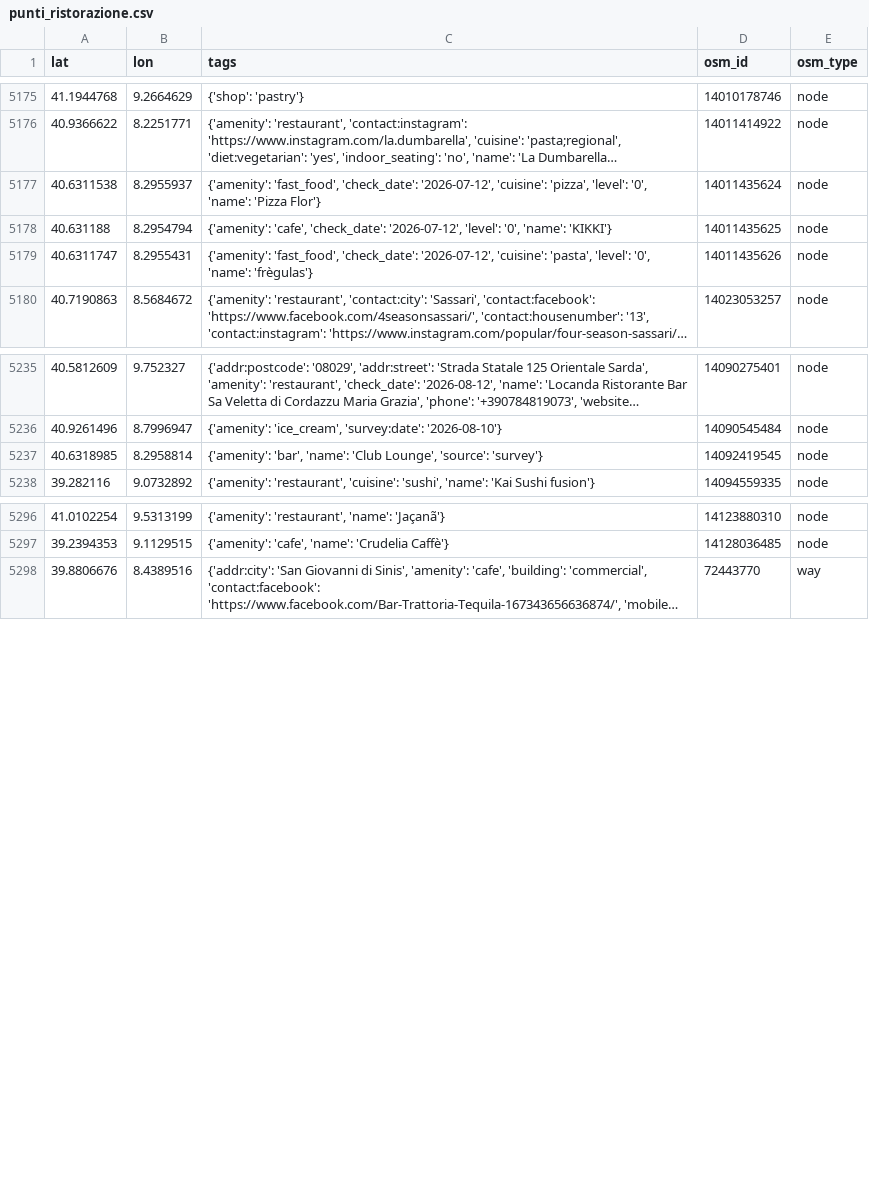
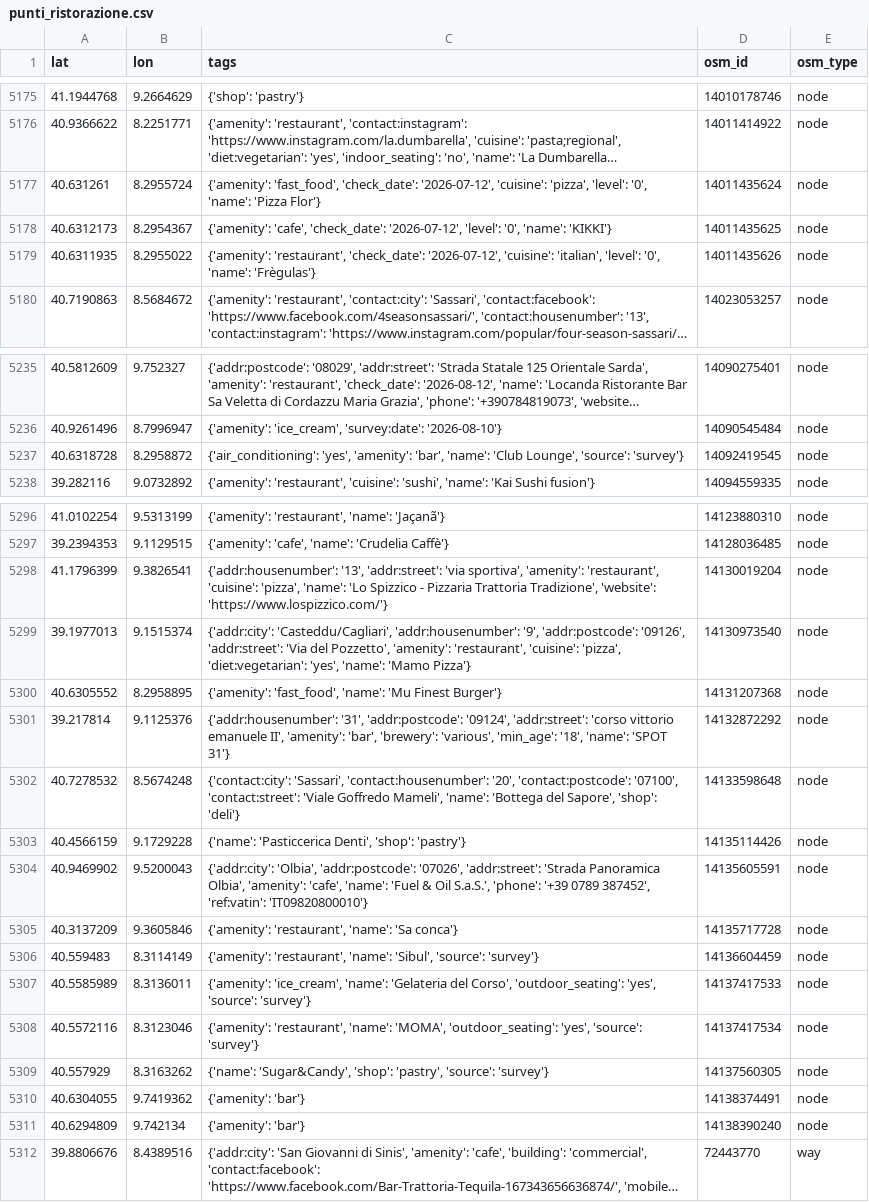
Before and after one commit to AlessandroCravidi/sardegna-overtourism-aida26, a CSV file: data/indicatore_attrattivita/output_attrattivita/punti_ristorazione.csv, drawn as a sheet; only a part is shown, gaps mark what is left out; long unchanged cells end in …; removed rows and columns are numbered as before the commit, all else as after; the diff covers the shown part only; the diff names each change by its address in the sheet, - before the commit and + after, or states it on an @@ line.

```diff
--- a/data/indicatore_attrattivita/output_attrattivita/punti_ristorazione.csv
+++ b/data/indicatore_attrattivita/output_attrattivita/punti_ristorazione.csv
-A5177 (lat): 40.6311538
+A5177 (lat): 40.631261
-B5177 (lon): 8.2955937
+B5177 (lon): 8.2955724
-A5178 (lat): 40.631188
+A5178 (lat): 40.6312173
-B5178 (lon): 8.2954794
+B5178 (lon): 8.2954367
-A5179 (lat): 40.6311747
+A5179 (lat): 40.6311935
-B5179 (lon): 8.2955431
+B5179 (lon): 8.2955022
-C5179 (tags): {'amenity': 'fast_food', 'check_date': '2026-07-12', 'cuisine': 'pasta', 'level': '0', 'name': 'frègulas'}
+C5179 (tags): {'amenity': 'restaurant', 'check_date': '2026-07-12', 'cuisine': 'italian', 'level': '0', 'name': 'Frègulas'}
-row 5237: 40.6318985 | 8.2958814 | {'amenity': 'bar', 'name': 'Club Lounge', 'source': 'survey'} | 14092419545 | node
+row 5237: 40.6318728 | 8.2958872 | {'air_conditioning': 'yes', 'amenity': 'bar', 'name': 'Club Lounge', 'source': 'survey'} | 14092419545 | node
+row 5298: 41.1796399 | 9.3826541 | {'addr:housenumber': '13', 'addr:street': 'via sportiva', 'amenity': 'restaurant', 'cuisine': 'pizza', 'name': 'Lo Spizzico - Pizzaria Trattoria Tradizione', 'website': 'https://www.lospizzico.com/'} | 14130019204 | node
+row 5299: 39.1977013 | 9.1515374 | {'addr:city': 'Casteddu/Cagliari', 'addr:housenumber': '9', 'addr:postcode': '09126', 'addr:street': 'Via del Pozzetto', 'amenity': 'restaurant', 'cuisine': 'pizza', 'diet:vegetarian': 'yes', 'name': 'Mamo Pizza'} | 14130973540 | node
+row 5300: 40.6305552 | 8.2958895 | {'amenity': 'fast_food', 'name': 'Mu Finest Burger'} | 14131207368 | node
+row 5301: 39.217814 | 9.1125376 | {'addr:housenumber': '31', 'addr:postcode': '09124', 'addr:street': 'corso vittorio emanuele II', 'amenity': 'bar', 'brewery': 'various', 'min_age': '18', 'name': 'SPOT 31'} | 14132872292 | node
+row 5302: 40.7278532 | 8.5674248 | {'contact:city': 'Sassari', 'contact:housenumber': '20', 'contact:postcode': '07100', 'contact:street': 'Viale Goffredo Mameli', 'name': 'Bottega del Sapore', 'shop': 'deli'} | 14133598648 | node
+row 5303: 40.4566159 | 9.1729228 | {'name': 'Pasticcerica Denti', 'shop': 'pastry'} | 14135114426 | node
+row 5304: 40.9469902 | 9.5200043 | {'addr:city': 'Olbia', 'addr:postcode': '07026', 'addr:street': 'Strada Panoramica Olbia', 'amenity': 'cafe', 'name': 'Fuel & Oil S.a.S.', 'phone': '+39 0789 387452', 'ref:vatin': 'IT09820800010'} | 14135605591 | node
+row 5305: 40.3137209 | 9.3605846 | {'amenity': 'restaurant', 'name': 'Sa conca'} | 14135717728 | node
+row 5306: 40.559483 | 8.3114149 | {'amenity': 'restaurant', 'name': 'Sibul', 'source': 'survey'} | 14136604459 | node
+row 5307: 40.5585989 | 8.3136011 | {'amenity': 'ice_cream', 'name': 'Gelateria del Corso', 'outdoor_seating': 'yes', 'source': 'survey'} | 14137417533 | node
+row 5308: 40.5572116 | 8.3123046 | {'amenity': 'restaurant', 'name': 'MOMA', 'outdoor_seating': 'yes', 'source': 'survey'} | 14137417534 | node
+row 5309: 40.557929 | 8.3163262 | {'name': 'Sugar&Candy', 'shop': 'pastry', 'source': 'survey'} | 14137560305 | node
+row 5310: 40.6304055 | 9.7419362 | {'amenity': 'bar'} | 14138374491 | node
+row 5311: 40.6294809 | 9.742134 | {'amenity': 'bar'} | 14138390240 | node
```
Also changed, not shown: 16 edited cells elsewhere in this file, data/indicatore_attrattivita/output_attrattivita/osm_per_comune.csv, data/indicatore_attrattivita/output_attrattivita/punti_infrastrutture.csv, 33 other files.
